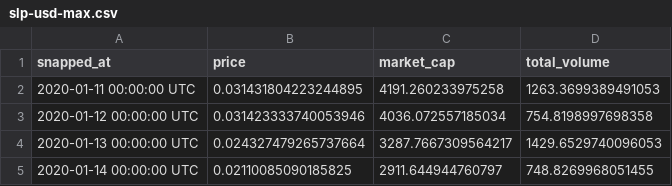
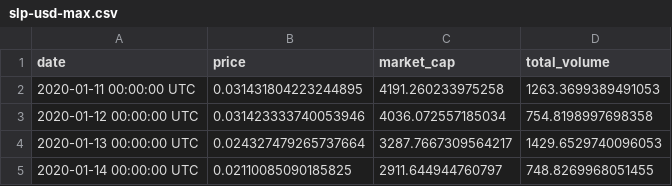
Before and after one commit to SaulOviedo/axie_infinity_vizualization, a CSV file: datasets/slp-usd-max.csv, drawn as a sheet; only a part is shown.

```diff
--- a/datasets/slp-usd-max.csv
+++ b/datasets/slp-usd-max.csv
@@ -1,2 +1,2 @@
-snapped_at,price,market_cap,total_volume
+date,price,market_cap,total_volume
 2020-01-11 00:00:00 UTC,0.031431804223244895,4191.260233975258,1263.3699389491053
```
Also changed, not shown: datasets/dappradar.csv, 7 other files.
